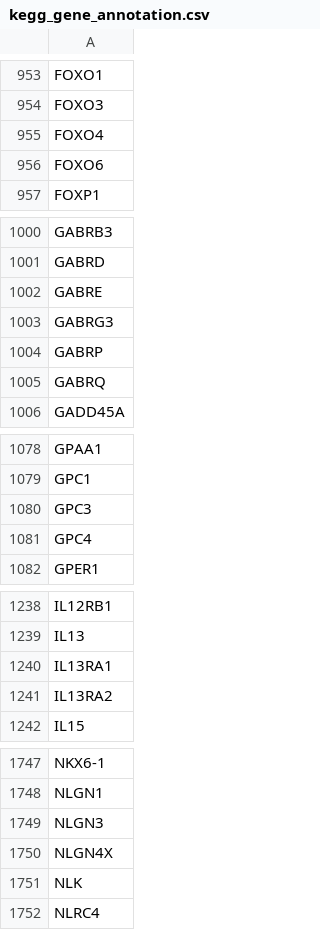
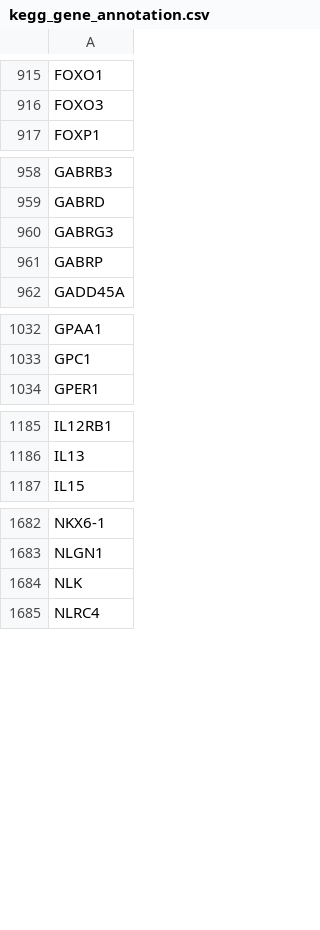
Before and after one commit to heming-zhang/Combo-MultiOmics-Test, a CSV file: datainfo/filtered_data/kegg_gene_annotation.csv, drawn as a sheet; only a part is shown, gaps mark what is left out; the diff covers the shown part only; the diff names each change by its address in the sheet, - before the commit and + after, or states it on an @@ line.

```diff
--- a/datainfo/filtered_data/kegg_gene_annotation.csv
+++ b/datainfo/filtered_data/kegg_gene_annotation.csv
-row 955: FOXO4
-row 956: FOXO6
-row 1002: GABRE
-row 1005: GABRQ
-row 1080: GPC3
-row 1081: GPC4
-row 1240: IL13RA1
-row 1241: IL13RA2
-row 1749: NLGN3
-row 1750: NLGN4X
```
Also changed, not shown: 111 removed rows elsewhere in this file, 18 other files.
